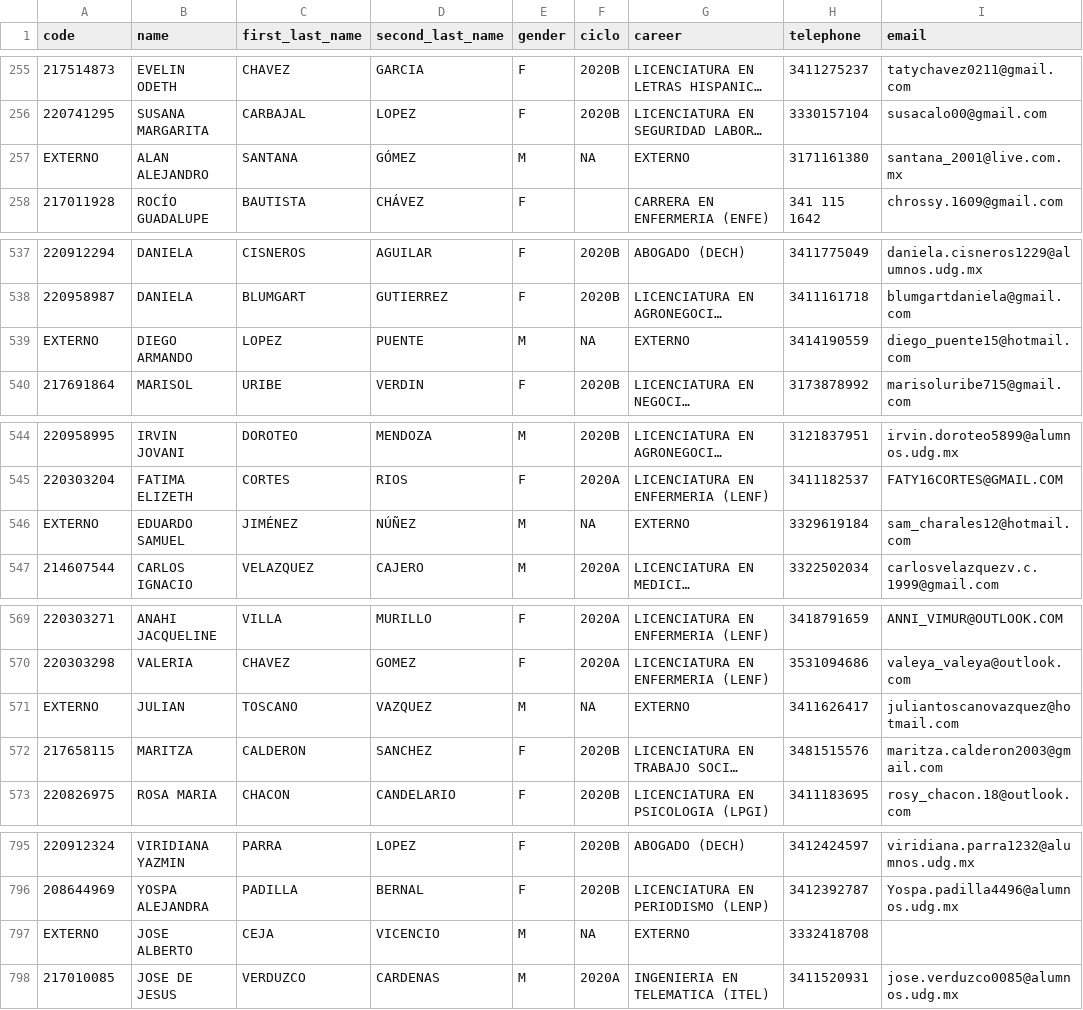
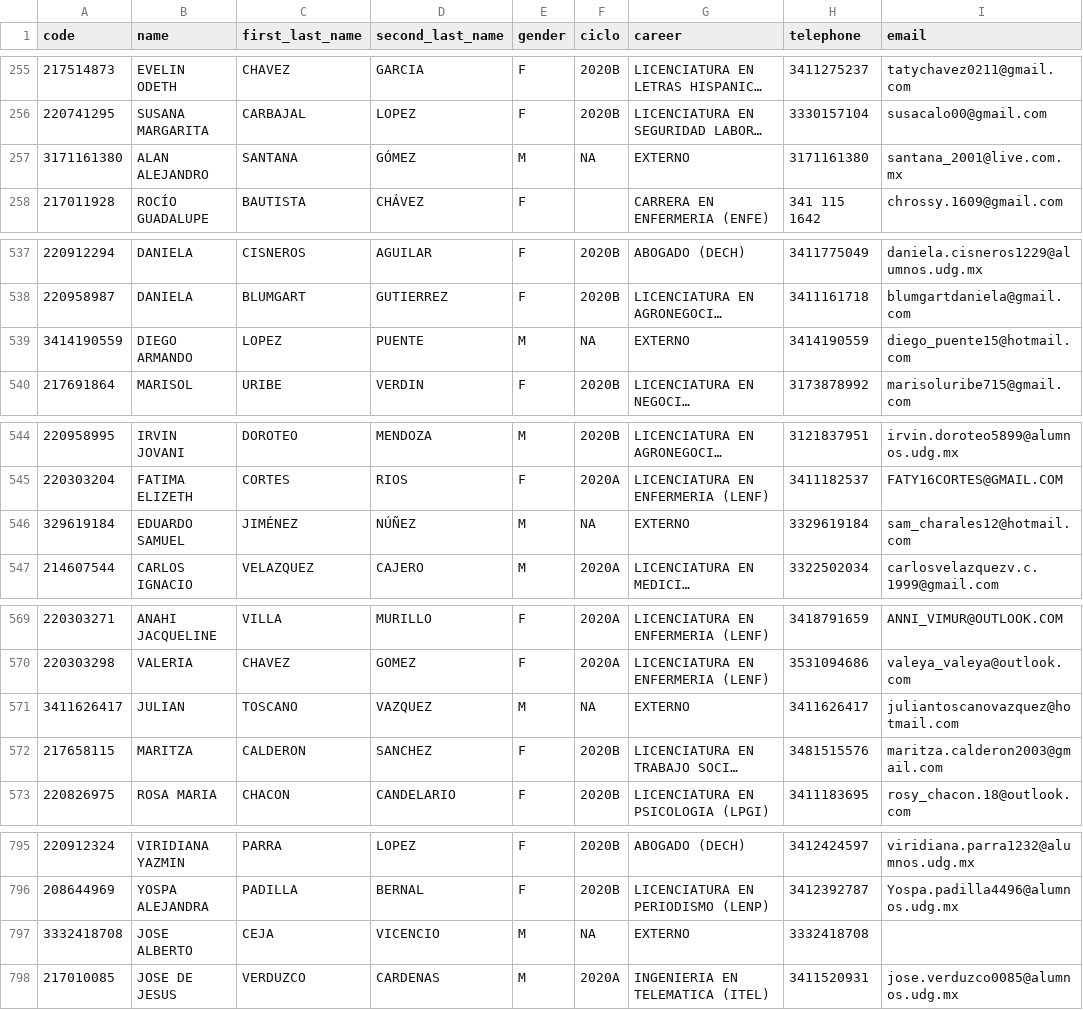
Before and after one commit to grochadc/filex-graphql-server, a CSV file: data/masterlist.csv, drawn as a sheet; only a part is shown, gaps mark what is left out; long unchanged cells end in …; the diff covers the shown part only; the diff names each change by its address in the sheet, - before the commit and + after, or states it on an @@ line.

```diff
--- a/data/masterlist.csv
+++ b/data/masterlist.csv
-A257 (code): EXTERNO
+A257 (code): 3171161380
-A539 (code): EXTERNO
+A539 (code): 3414190559
-A546 (code): EXTERNO
+A546 (code): 329619184
-A571 (code): EXTERNO
+A571 (code): 3411626417
-A797 (code): EXTERNO
+A797 (code): 3332418708
```
Also changed, not shown: 12 edited cells elsewhere in this file.
